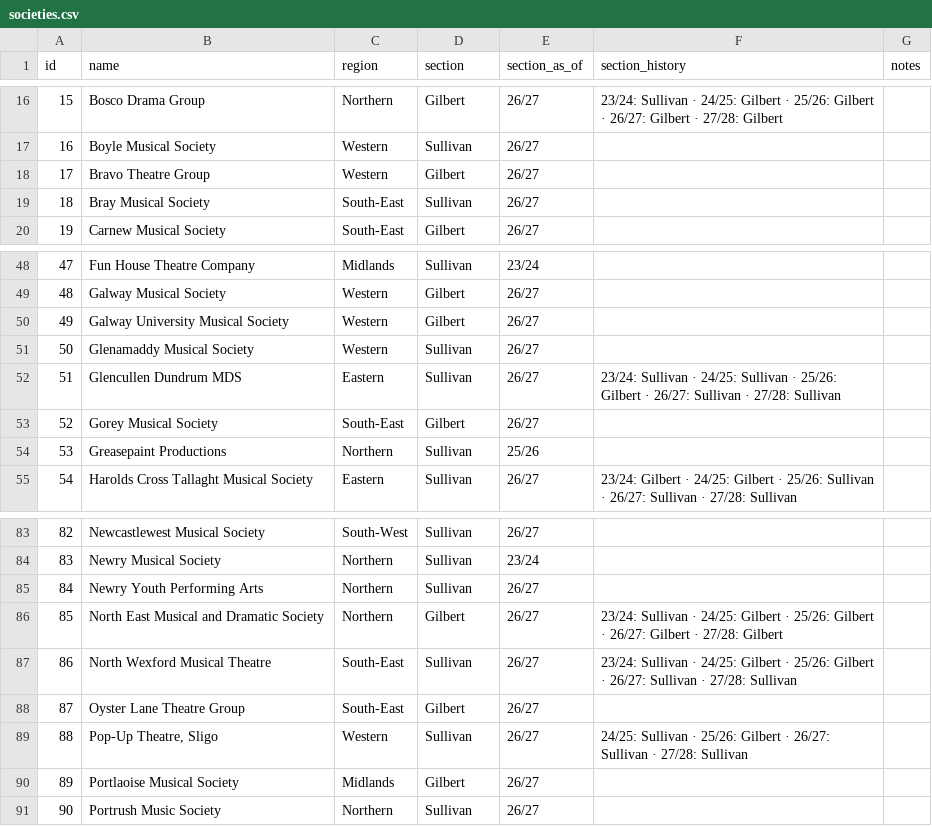
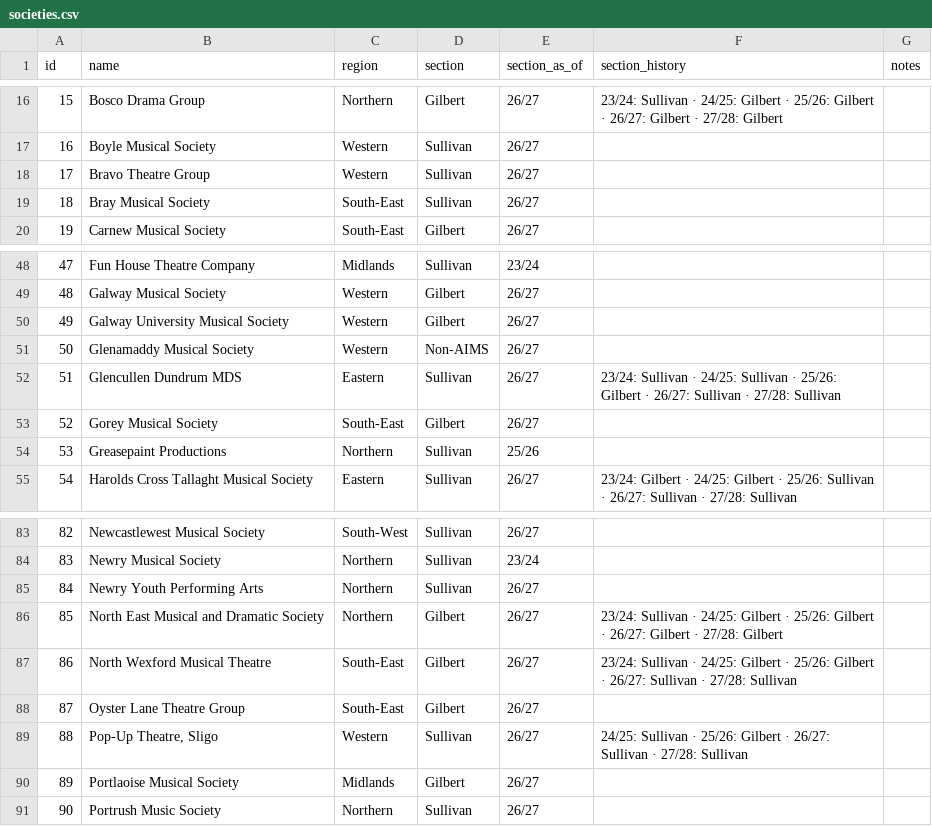
Before and after one commit to darraghcphotography/showcal, a CSV file: societies.csv, drawn as a sheet; only a part is shown, gaps mark what is left out.

```diff
--- a/societies.csv
+++ b/societies.csv
@@ -17,3 +17,3 @@
 16,Boyle Musical Society,Western,Sullivan,26/27,,
-17,Bravo Theatre Group,Western,Gilbert,26/27,,
+17,Bravo Theatre Group,Western,Sullivan,26/27,,
 18,Bray Musical Society,South-East,Sullivan,26/27,,
@@ -50,3 +50,3 @@
 49,Galway University Musical Society,Western,Gilbert,26/27,,
-50,Glenamaddy Musical Society,Western,Sullivan,26/27,,
+50,Glenamaddy Musical Society,Western,Non-AIMS,26/27,,
 51,Glencullen Dundrum MDS,Eastern,Sullivan,26/27,23/24: Sullivan · 24/25: Sullivan · 25/26: Gilbert · 26/27: Sullivan · 27/28: Sullivan,
@@ -86,3 +86,3 @@
 85,North East Musical and Dramatic Society,Northern,Gilbert,26/27,23/24: Sullivan · 24/25: Gilbert · 25/26: Gilbert · 26/27: Gilbert · 27/28: Gilbert,
-86,North Wexford Musical Theatre,South-East,Sullivan,26/27,23/24: Sullivan · 24/25: Gilbert · 25/26: Gilbert · 26/27: Sullivan · 27/28: Sullivan,
+86,North Wexford Musical Theatre,South-East,Gilbert,26/27,23/24: Sullivan · 24/25: Gilbert · 25/26: Gilbert · 26/27: Sullivan · 27/28: Sullivan,
 87,Oyster Lane Theatre Group,South-East,Gilbert,26/27,,
```
Also changed, not shown: shows.csv, 9 other files.
